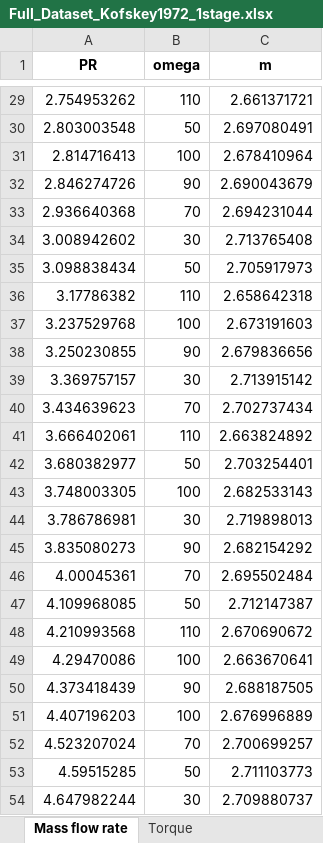
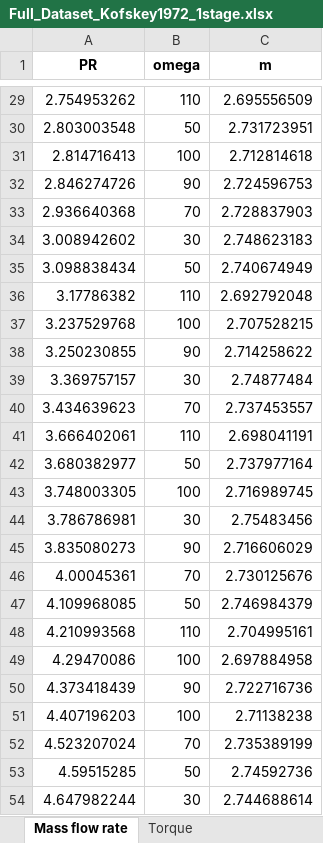
Before and after one commit to turbo-sim/turboflow, an Excel workbook: projects/Kofskey1972_one_stage/Full_Dataset_Kofskey1972_1stage.xlsx, sheet Mass flow rate, drawn as a sheet; only a part is shown, gaps mark what is left out; values as stored, in another font and other column widths than the file's, no borders; the diff covers the shown part only; the diff names each change by its address in the sheet, - before the commit and + after, or states it on an @@ line.

```diff
--- a/projects/Kofskey1972_one_stage/Full_Dataset_Kofskey1972_1stage.xlsx (sheet Mass flow rate)
+++ b/projects/Kofskey1972_one_stage/Full_Dataset_Kofskey1972_1stage.xlsx (sheet Mass flow rate)
-C29 (m): 2.661371721
+C29 (m): 2.695556509
-C30 (m): 2.697080491
+C30 (m): 2.731723951
-C31 (m): 2.678410964
+C31 (m): 2.712814618
-C32 (m): 2.690043679
+C32 (m): 2.724596753
-C33 (m): 2.694231044
+C33 (m): 2.728837903
-C34 (m): 2.713765408
+C34 (m): 2.748623183
-C35 (m): 2.705917973
+C35 (m): 2.740674949
-C36 (m): 2.658642318
+C36 (m): 2.692792048
-C37 (m): 2.673191603
+C37 (m): 2.707528215
-C38 (m): 2.679836656
+C38 (m): 2.714258622
-C39 (m): 2.713915142
+C39 (m): 2.74877484
-C40 (m): 2.702737434
+C40 (m): 2.737453557
-C41 (m): 2.663824892
+C41 (m): 2.698041191
-C42 (m): 2.703254401
+C42 (m): 2.737977164
-C43 (m): 2.682533143
+C43 (m): 2.716989745
-C44 (m): 2.719898013
+C44 (m): 2.75483456
-C45 (m): 2.682154292
+C45 (m): 2.716606029
-C46 (m): 2.695502484
+C46 (m): 2.730125676
-C47 (m): 2.712147387
+C47 (m): 2.746984379
-C48 (m): 2.670690672
+C48 (m): 2.704995161
-C49 (m): 2.663670641
+C49 (m): 2.697884958
-C50 (m): 2.688187505
+C50 (m): 2.722716736
-C51 (m): 2.676996889
+C51 (m): 2.71138238
-C52 (m): 2.700699257
+C52 (m): 2.735389199
-C53 (m): 2.711103773
+C53 (m): 2.74592736
-C54 (m): 2.709880737
+C54 (m): 2.744688614
```
Also changed, not shown: 27 edited cells elsewhere in this sheet, sheet Total-to-static efficiency, 6 other files.
